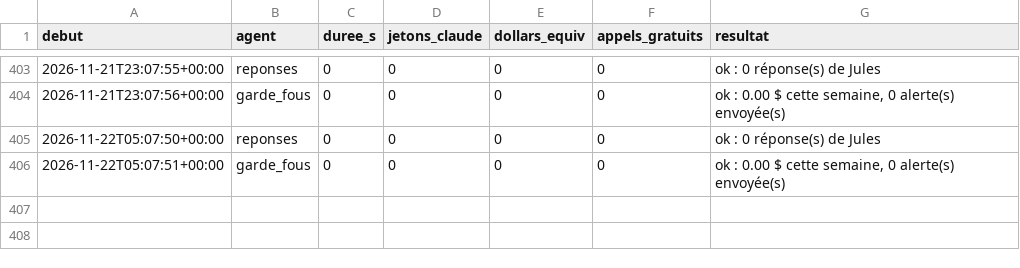
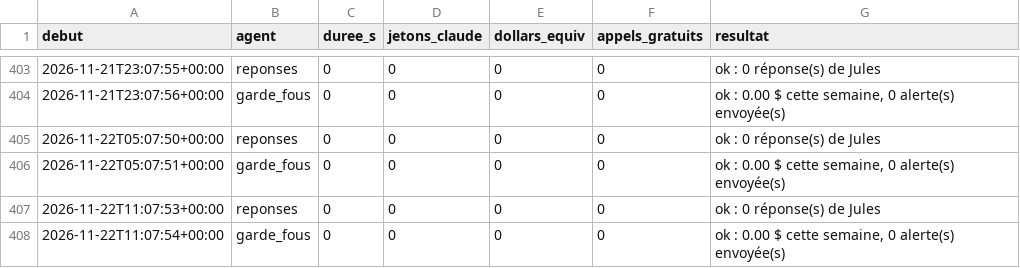
Before and after one commit to sueurhocqjules-droid/agence, a CSV file: registre/couts.csv, drawn as a sheet; only a part is shown, gaps mark what is left out.

```diff
--- a/registre/couts.csv
+++ b/registre/couts.csv
@@ -406 +406,3 @@ debut,agent,duree_s,jetons_claude,dollars_equiv,appels_gratuits,resultat
 2026-11-22T05:07:51+00:00,garde_fous,0,0,0,0,"ok : 0.00 $ cette semaine, 0 alerte(s) envoyée(s)"
+2026-11-22T11:07:53+00:00,reponses,0,0,0,0,ok : 0 réponse(s) de Jules
+2026-11-22T11:07:54+00:00,garde_fous,0,0,0,0,"ok : 0.00 $ cette semaine, 0 alerte(s) envoyée(s)"
```
Also changed, not shown: 5 other files.
